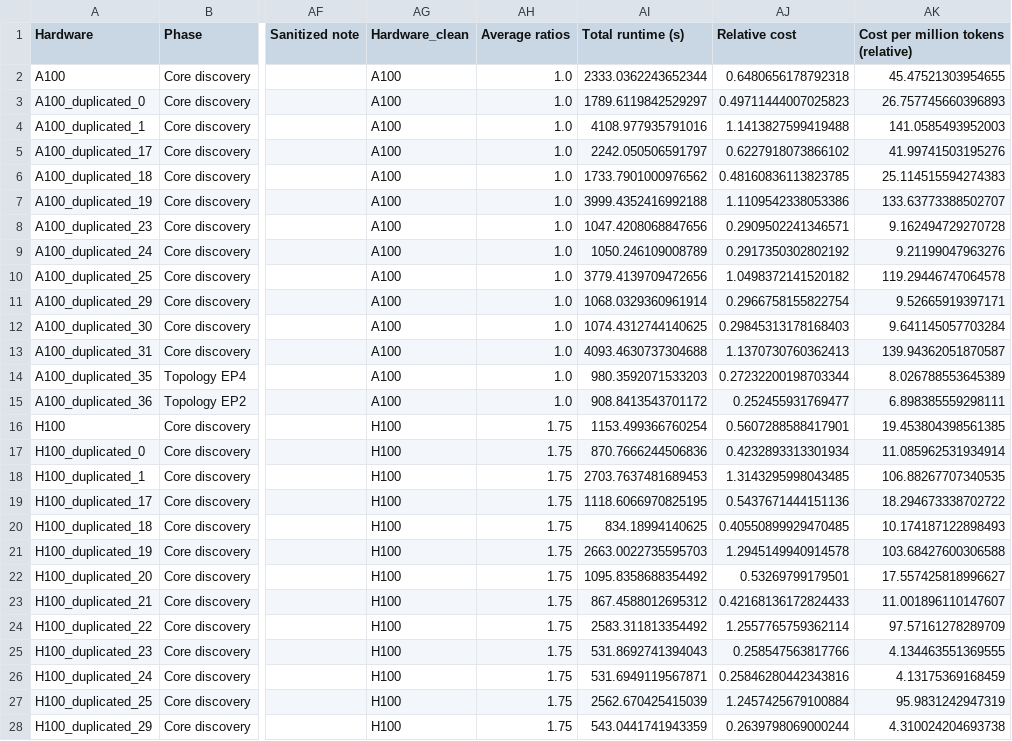
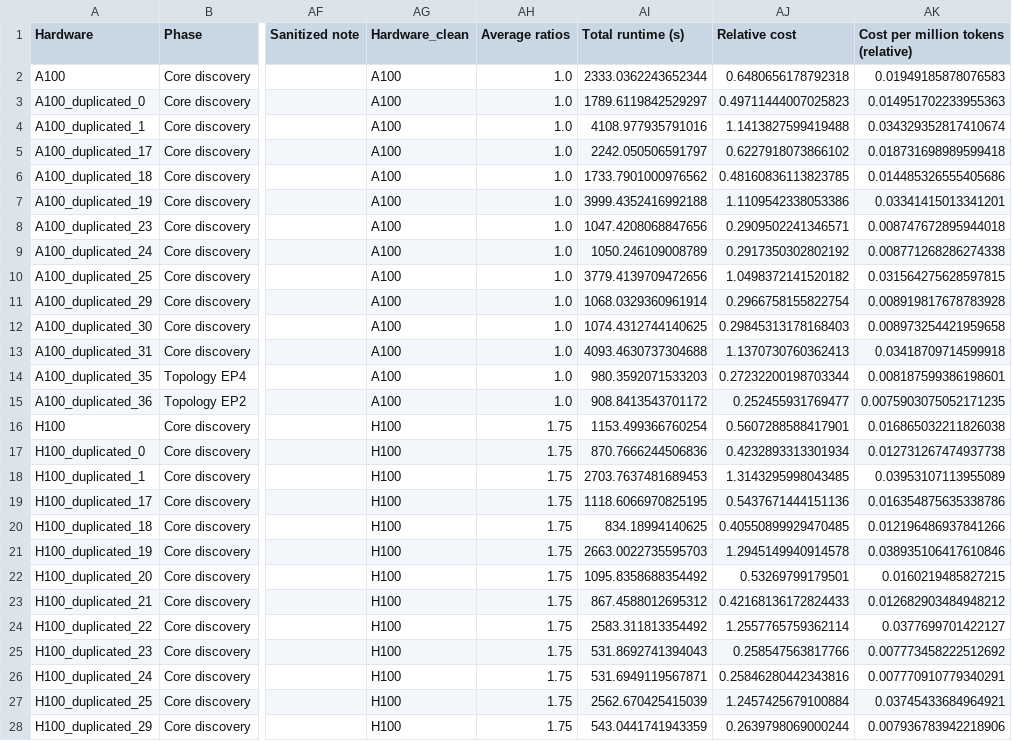
Before and after one commit to NVIDIA/sports-intelligence-playbooks, a CSV file: docs/latest/AVLM_clean.csv, drawn as a sheet; only a part is shown, gaps mark what is left out; the diff covers the shown part only; the diff names each change by its address in the sheet, - before the commit and + after, or states it on an @@ line.

```diff
--- a/docs/latest/AVLM_clean.csv
+++ b/docs/latest/AVLM_clean.csv
-AK2: 45.47521303954655
+AK2: 0.01949185878076583
-AK3: 26.757745660396893
+AK3: 0.014951702233955363
-AK4: 141.0585493952003
+AK4: 0.034329352817410674
-AK5: 41.99741503195276
+AK5: 0.018731698989599418
-AK6: 25.114515594274383
+AK6: 0.014485326555405686
-AK7: 133.63773388502707
+AK7: 0.03341415013341201
-AK8: 9.162494729270728
+AK8: 0.008747672895944018
-AK9: 9.21199047963276
+AK9: 0.008771268286274338
-AK10: 119.29446747064578
+AK10: 0.031564275628597815
-AK11: 9.52665919397171
+AK11: 0.008919817678783928
-AK12: 9.641145057703284
+AK12: 0.008973254421959658
-AK13: 139.94362051870587
+AK13: 0.03418709714599918
-AK14: 8.026788553645389
+AK14: 0.008187599386198601
-AK15: 6.898385559298111
+AK15: 0.0075903075052171235
-AK16: 19.453804398561385
+AK16: 0.016865032211826038
-AK17: 11.085962531934914
+AK17: 0.012731267474937738
-AK18: 106.88267707340535
+AK18: 0.03953107113955089
-AK19: 18.294673338702722
+AK19: 0.016354875635338786
-AK20: 10.174187122898493
+AK20: 0.012196486937841266
-AK21: 103.68427600306588
+AK21: 0.038935106417610846
-AK22: 17.557425818996627
+AK22: 0.0160219485827215
-AK23: 11.001896110147607
+AK23: 0.012682903484948212
-AK24: 97.57161278289709
+AK24: 0.0377699701422127
-AK25: 4.134463551369555
+AK25: 0.007773458222512692
-AK26: 4.13175369168459
+AK26: 0.007770910779340291
-AK27: 95.9831242947319
+AK27: 0.03745433684964921
-AK28: 4.310024204693738
+AK28: 0.007936783942218906
```
Also changed, not shown: 29 edited cells elsewhere in this file, 8 other files.
